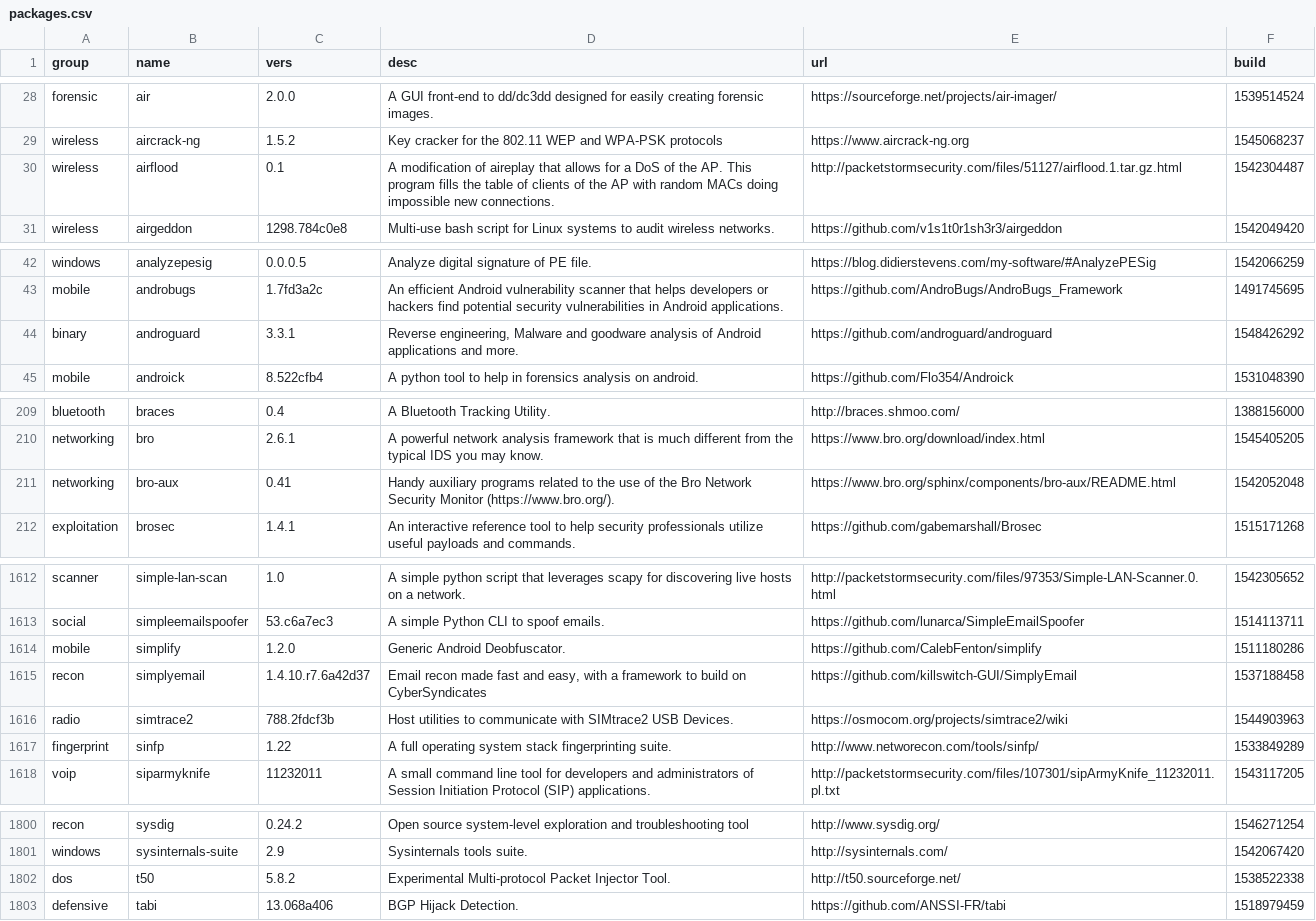
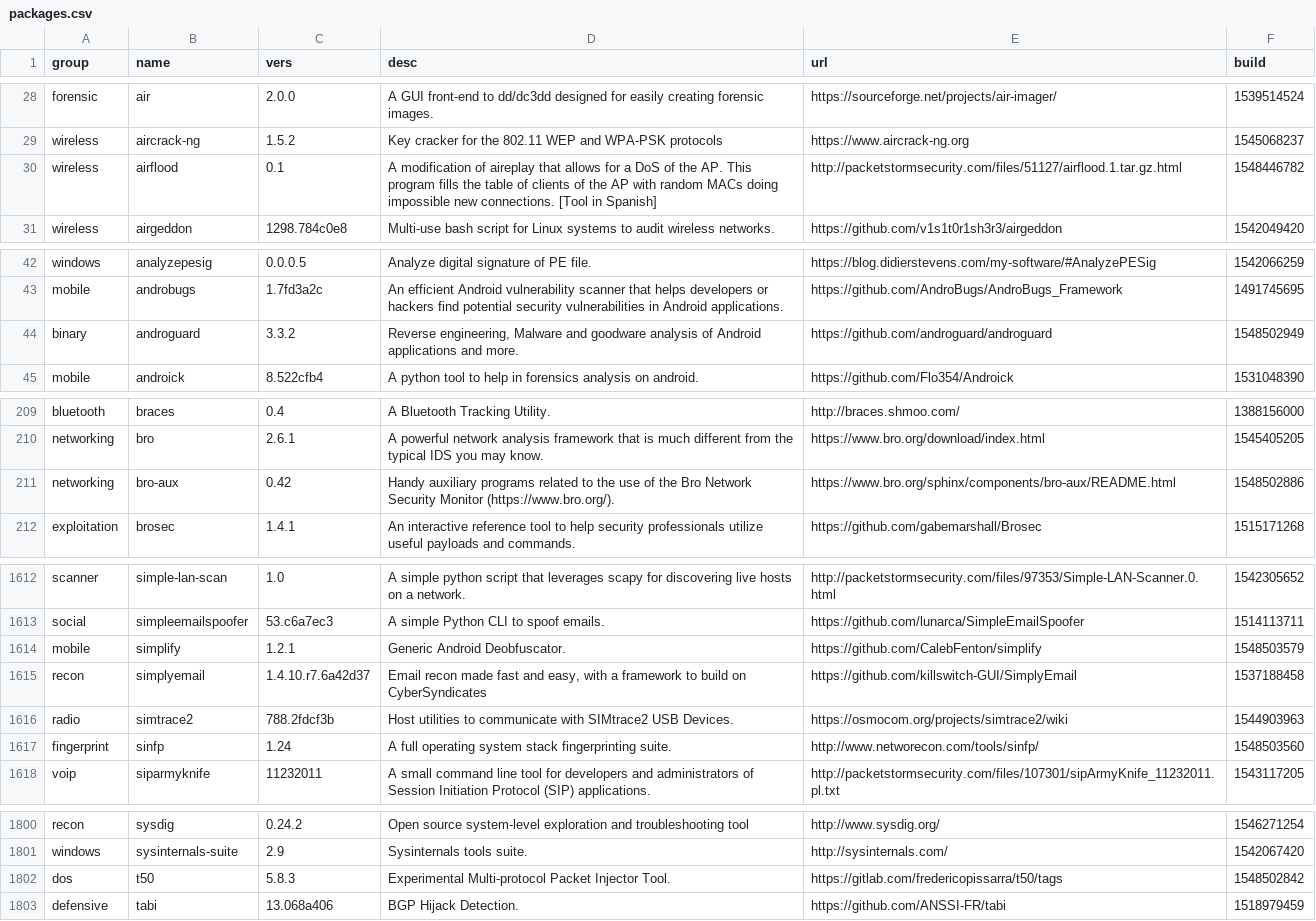
Before and after one commit to milovanderlinden/blackarch-site, a CSV file: _data/packages.csv, drawn as a sheet; only a part is shown, gaps mark what is left out; the diff covers the shown part only.

Commit message:
update tools

```diff
--- a/_data/packages.csv
+++ b/_data/packages.csv
@@ -29,3 +29,3 @@ forensic,air,2.0.0,"A GUI front-end to dd/dc3dd designed for easily creating for
 wireless,aircrack-ng,1.5.2,"Key cracker for the 802.11 WEP and WPA-PSK protocols","https://www.aircrack-ng.org",1545068237
-wireless,airflood,0.1,"A modification of aireplay that allows for a DoS of the AP. This program fills the table of clients of the AP with random MACs doing impossible new connections.","http://packetstormsecurity.com/files/51127/airflood.1.tar.gz.html",1542304487
+wireless,airflood,0.1,"A modification of aireplay that allows for a DoS of the AP. This program fills the table of clients of the AP with random MACs doing impossible new connections. [Tool in Spanish]","http://packetstormsecurity.com/files/51127/airflood.1.tar.gz.html",1548446782
 wireless,airgeddon,1298.784c0e8,"Multi-use bash script for Linux systems to audit wireless networks.","https://github.com/v1s1t0r1sh3r3/airgeddon",1542049420
@@ -43,3 +43,3 @@ windows,analyzepesig,0.0.0.5,"Analyze digital signature of PE file.","https://bl
 mobile,androbugs,1.7fd3a2c,"An efficient Android vulnerability scanner that helps developers or hackers find potential security vulnerabilities in Android applications.","https://github.com/AndroBugs/AndroBugs_Framework",1491745695
-binary,androguard,3.3.1,"Reverse engineering, Malware and goodware analysis of Android applications and more.","https://github.com/androguard/androguard",1548426292
+binary,androguard,3.3.2,"Reverse engineering, Malware and goodware analysis of Android applications and more.","https://github.com/androguard/androguard",1548502949
 mobile,androick,8.522cfb4,"A python tool to help in forensics analysis on android.","https://github.com/Flo354/Androick",1531048390
@@ -210,3 +210,3 @@ bluetooth,braces,0.4,"A Bluetooth Tracking Utility.","http://braces.shmoo.com/",
 networking,bro,2.6.1,"A powerful network analysis framework that is much different from the typical IDS you may know.","https://www.bro.org/download/index.html",1545405205
-networking,bro-aux,0.41,"Handy auxiliary programs related to the use of the Bro Network Security Monitor (https://www.bro.org/).","https://www.bro.org/sphinx/components/bro-aux/README.html",1542052048
+networking,bro-aux,0.42,"Handy auxiliary programs related to the use of the Bro Network Security Monitor (https://www.bro.org/).","https://www.bro.org/sphinx/components/bro-aux/README.html",1548502886
 exploitation,brosec,1.4.1,"An interactive reference tool to help security professionals utilize useful payloads and commands.","https://github.com/gabemarshall/Brosec",1515171268
@@ -1613,6 +1613,6 @@ scanner,simple-lan-scan,1.0,"A simple python script that leverages scapy for dis
 social,simpleemailspoofer,53.c6a7ec3,"A simple Python CLI to spoof emails.","https://github.com/lunarca/SimpleEmailSpoofer",1514113711
-mobile,simplify,1.2.0,"Generic Android Deobfuscator.","https://github.com/CalebFenton/simplify",1511180286
+mobile,simplify,1.2.1,"Generic Android Deobfuscator.","https://github.com/CalebFenton/simplify",1548503579
 recon,simplyemail,1.4.10.r7.6a42d37,"Email recon made fast and easy, with a framework to build on CyberSyndicates","https://github.com/killswitch-GUI/SimplyEmail",1537188458
 radio,simtrace2,788.2fdcf3b,"Host utilities to communicate with SIMtrace2 USB Devices.","https://osmocom.org/projects/simtrace2/wiki",1544903963
-fingerprint,sinfp,1.22,"A full operating system stack fingerprinting suite.","http://www.networecon.com/tools/sinfp/",1533849289
+fingerprint,sinfp,1.24,"A full operating system stack fingerprinting suite.","http://www.networecon.com/tools/sinfp/",1548503560
 voip,siparmyknife,11232011,"A small command line tool for developers and administrators of Session Initiation Protocol (SIP) applications.","http://packetstormsecurity.com/files/107301/sipArmyKnife_11232011.pl.txt",1543117205
@@ -1801,3 +1801,3 @@ recon,sysdig,0.24.2,"Open source system-level exploration and troubleshooting to
 windows,sysinternals-suite,2.9,"Sysinternals tools suite.","http://sysinternals.com/",1542067420
-dos,t50,5.8.2,"Experimental Multi-protocol Packet Injector Tool.","http://t50.sourceforge.net/",1538522338
+dos,t50,5.8.3,"Experimental Multi-protocol Packet Injector Tool.","https://gitlab.com/fredericopissarra/t50/tags",1548502842
 defensive,tabi,13.068a406,"BGP Hijack Detection.","https://github.com/ANSSI-FR/tabi",1518979459
```
Also changed, not shown: 17 edited cells elsewhere in this file.
